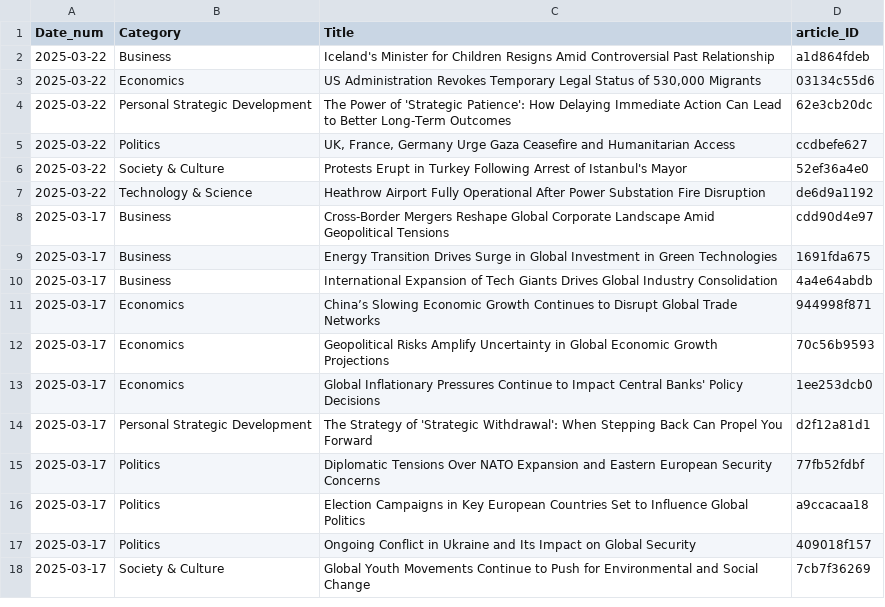
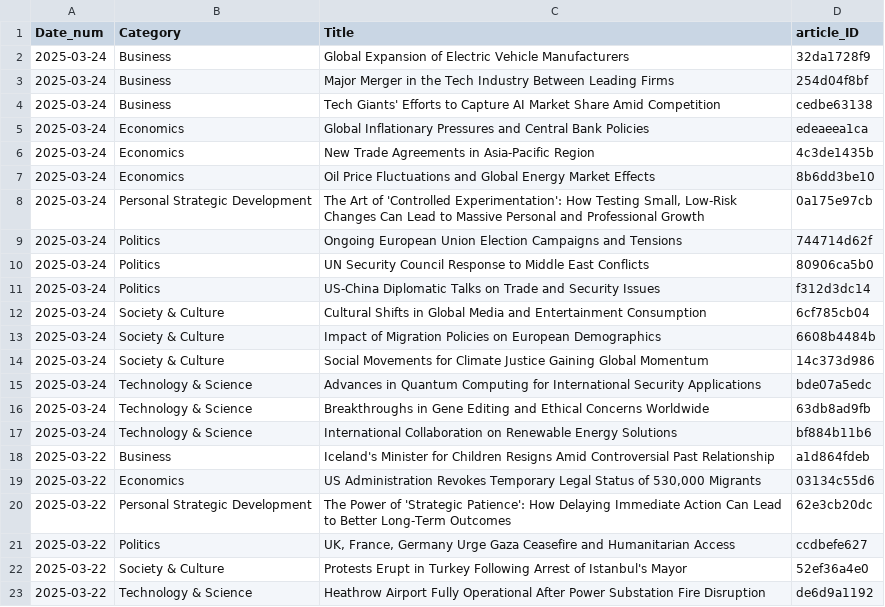
Before and after one commit to lgitscape/stratify, a CSV file: gpt_metadata.csv, drawn as a sheet; only a part is shown; the shorter side is filled out with more unchanged rows; the diff names each change by its address in the sheet, - before the commit and + after, or states it on an @@ line.

Commit message:
Update gpt_metadata.csv

```diff
--- a/gpt_metadata.csv
+++ b/gpt_metadata.csv
+row 2: 2025-03-24 | Business | Global Expansion of Electric Vehicle Manufacturers | 32da1728f9
+row 3: 2025-03-24 | Business | Major Merger in the Tech Industry Between Leading Firms | 254d04f8bf
+row 4: 2025-03-24 | Business | Tech Giants' Efforts to Capture AI Market Share Amid Competition | cedbe63138
+row 5: 2025-03-24 | Economics | Global Inflationary Pressures and Central Bank Policies | edeaeea1ca
+row 6: 2025-03-24 | Economics | New Trade Agreements in Asia-Pacific Region | 4c3de1435b
+row 7: 2025-03-24 | Economics | Oil Price Fluctuations and Global Energy Market Effects | 8b6dd3be10
+row 8: 2025-03-24 | Personal Strategic Development | The Art of 'Controlled Experimentation': How Testing Small, Low-Risk Changes Can Lead to Massive Personal and Professional Growth | 0a175e97cb
+row 9: 2025-03-24 | Politics | Ongoing European Union Election Campaigns and Tensions | 744714d62f
+row 10: 2025-03-24 | Politics | UN Security Council Response to Middle East Conflicts | 80906ca5b0
+row 11: 2025-03-24 | Politics | US-China Diplomatic Talks on Trade and Security Issues | f312d3dc14
+row 12: 2025-03-24 | Society & Culture | Cultural Shifts in Global Media and Entertainment Consumption | 6cf785cb04
+row 13: 2025-03-24 | Society & Culture | Impact of Migration Policies on European Demographics | 6608b4484b
+row 14: 2025-03-24 | Society & Culture | Social Movements for Climate Justice Gaining Global Momentum | 14c373d986
+row 15: 2025-03-24 | Technology & Science | Advances in Quantum Computing for International Security Applications | bde07a5edc
+row 16: 2025-03-24 | Technology & Science | Breakthroughs in Gene Editing and Ethical Concerns Worldwide | 63db8ad9fb
+row 17: 2025-03-24 | Technology & Science | International Collaboration on Renewable Energy Solutions | bf884b11b6
```
